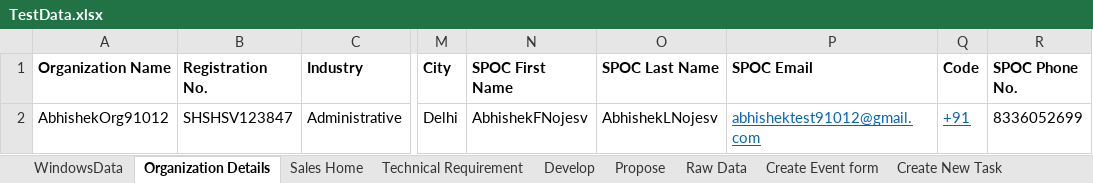
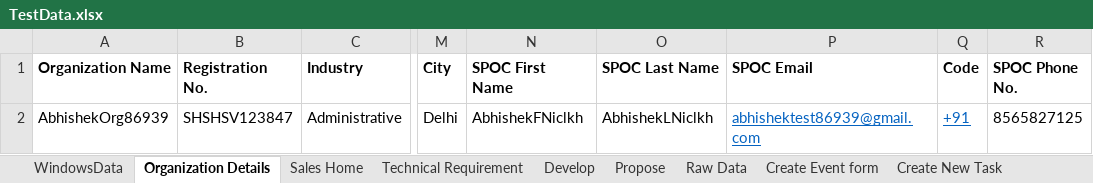
Before and after one commit to abhishekbirana/iCustomer_OSS_BSS, an Excel workbook: target/test-classes/TestData.xlsx, sheet Organization Details, drawn as a sheet; only a part is shown, gaps mark what is left out; values as stored, in another font and other column widths than the file's, no borders; the diff names each change by its address in the sheet, - before the commit and + after, or states it on an @@ line.

Commit message:
Abhishek-"190320241622"

```diff
--- a/target/test-classes/TestData.xlsx (sheet Organization Details)
+++ b/target/test-classes/TestData.xlsx (sheet Organization Details)
-A2 (Organization Name): AbhishekOrg91012
+A2 (Organization Name): AbhishekOrg86939
-N2 (SPOC First Name): AbhishekFNojesv
+N2 (SPOC First Name): AbhishekFNiclkh
-O2 (SPOC Last Name): AbhishekLNojesv
+O2 (SPOC Last Name): AbhishekLNiclkh
-P2 (SPOC Email): abhishektest91012@gmail.com
+P2 (SPOC Email): abhishektest86939@gmail.com
-R2 (SPOC Phone No.): 8336052699
+R2 (SPOC Phone No.): 8565827125
```
Also changed, not shown: sheet Sales Home, sheet WindowsData, 24 other files.
